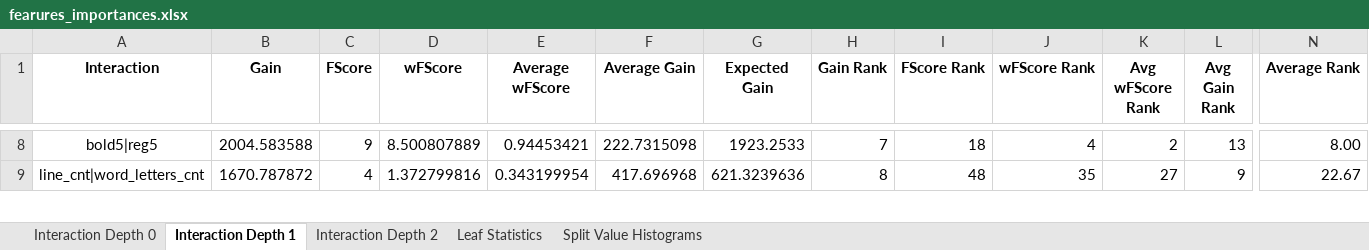
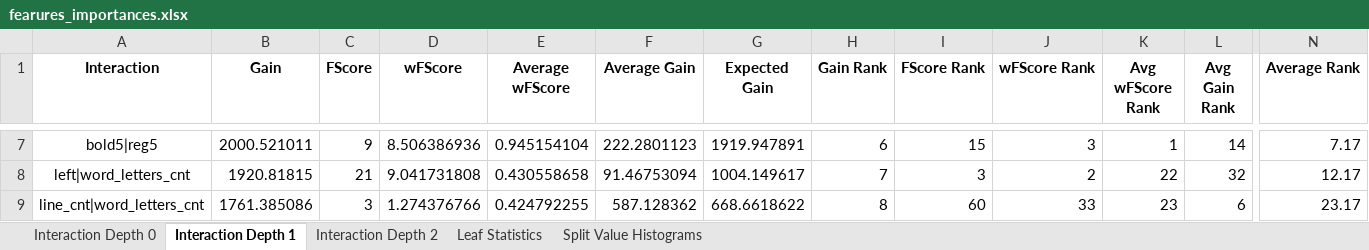
Before and after one commit to NastyBoget/document_structure_extraction, an Excel workbook: fearures_importances.xlsx, sheet Interaction Depth 1, drawn as a sheet; only a part is shown, gaps mark what is left out; values as stored, in another font and other column widths than the file's, no borders; addresses are those after the commit; rows hold the shown columns only; the diff covers the shown part only; the diff names each change by its address in the sheet, - before the commit and + after, or states it on an @@ line.

```diff
--- a/fearures_importances.xlsx (sheet Interaction Depth 1)
+++ b/fearures_importances.xlsx (sheet Interaction Depth 1)
-B7 (Gain): 2004.583588
+B7 (Gain): 2000.521011
-D7 (wFScore): 8.500807889
+D7 (wFScore): 8.506386936
-E7 (Average wFScore): 0.94453421
+E7 (Average wFScore): 0.945154104
-F7 (Average Gain): 222.7315098
+F7 (Average Gain): 222.2801123
-G7 (Expected Gain): 1923.2533
+G7 (Expected Gain): 1919.947891
-H7 (Gain Rank): 7
+H7 (Gain Rank): 6
-I7 (FScore Rank): 18
+I7 (FScore Rank): 15
-J7 (wFScore Rank): 4
+J7 (wFScore Rank): 3
-K7 (Avg wFScore Rank): 2
+K7 (Avg wFScore Rank): 1
-L7 (Avg Gain Rank): 13
+L7 (Avg Gain Rank): 14
-N7 (Average Rank): 8.00
+N7 (Average Rank): 7.17
+row 8: left|word_letters_cnt | 1920.81815 | 21 | 9.041731808 | 0.430558658 | 91.46753094 | 1004.149617 | 7 | 3 | 2 | 22 | 32 | 12.17
-B9 (Gain): 1670.787872
+B9 (Gain): 1761.385086
-C9 (FScore): 4
+C9 (FScore): 3
-D9 (wFScore): 1.372799816
+D9 (wFScore): 1.274376766
-E9 (Average wFScore): 0.343199954
+E9 (Average wFScore): 0.424792255
-F9 (Average Gain): 417.696968
+F9 (Average Gain): 587.128362
-G9 (Expected Gain): 621.3239636
+G9 (Expected Gain): 668.6618622
-I9 (FScore Rank): 48
+I9 (FScore Rank): 60
-J9 (wFScore Rank): 35
+J9 (wFScore Rank): 33
-K9 (Avg wFScore Rank): 27
+K9 (Avg wFScore Rank): 23
-L9 (Avg Gain Rank): 9
+L9 (Avg Gain Rank): 6
-N9 (Average Rank): 22.67
+N9 (Average Rank): 23.17
```
Also changed, not shown: 31 added rows, 32 removed rows and 729 edited cells elsewhere in this sheet, sheet Interaction Depth 0, sheet Interaction Depth 2, sheet Split Value Histograms, sheet Leaf Statistics, 9 other files.
